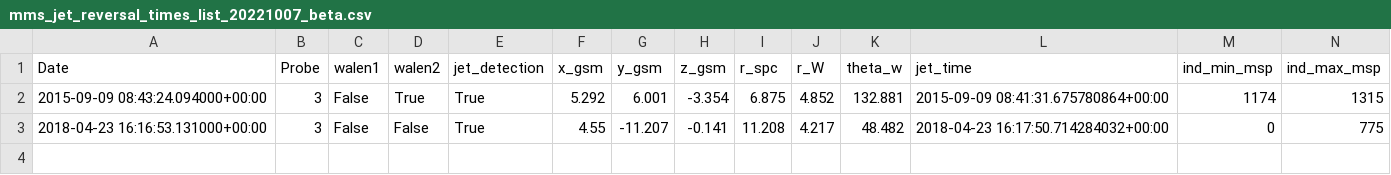
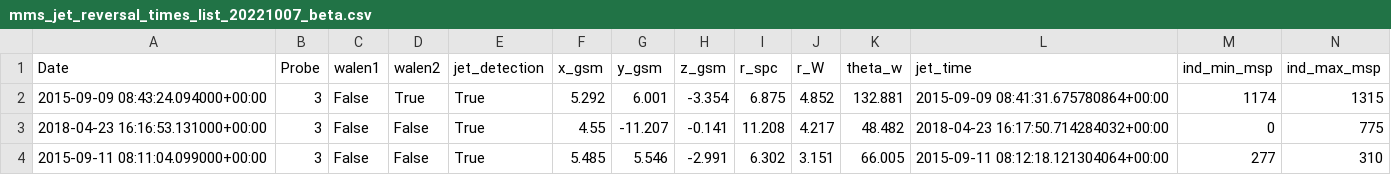
Before and after one commit to qudsiramiz/rcn, a CSV file: data/mms_jet_reversal_times_list_20221007_beta.csv, drawn as a sheet; only a part is shown; rows hold the shown columns only; the diff names each change by its address in the sheet, - before the commit and + after, or states it on an @@ line.

Commit message:
modified:   ../codes/jet_reversal_quick_check_parallel_beta.py 	modified:   ../data/mms_jet_reversal_times_list_20221007_beta.csv 	new file:   jet_reversal_checks_beta/jet/mms3_jet_reversal_check_20150909_084324_lmn_rolling_median.png 	new file:   jet_reversal_checks_beta/jet/mms3_jet_reversal_check_20150911_081104_lmn_rolling_median.png

```diff
--- a/data/mms_jet_reversal_times_list_20221007_beta.csv
+++ b/data/mms_jet_reversal_times_list_20221007_beta.csv
+row 4: 2015-09-11 08:11:04.099000+00:00 | 3 | False | False | True | 5.485 | 5.546 | -2.991 | 6.302 | 3.151 | 66.005 | 2015-09-11 08:12:18.121304064+00:00 | 277 | 310
```
Also changed, not shown: 3 other files.
